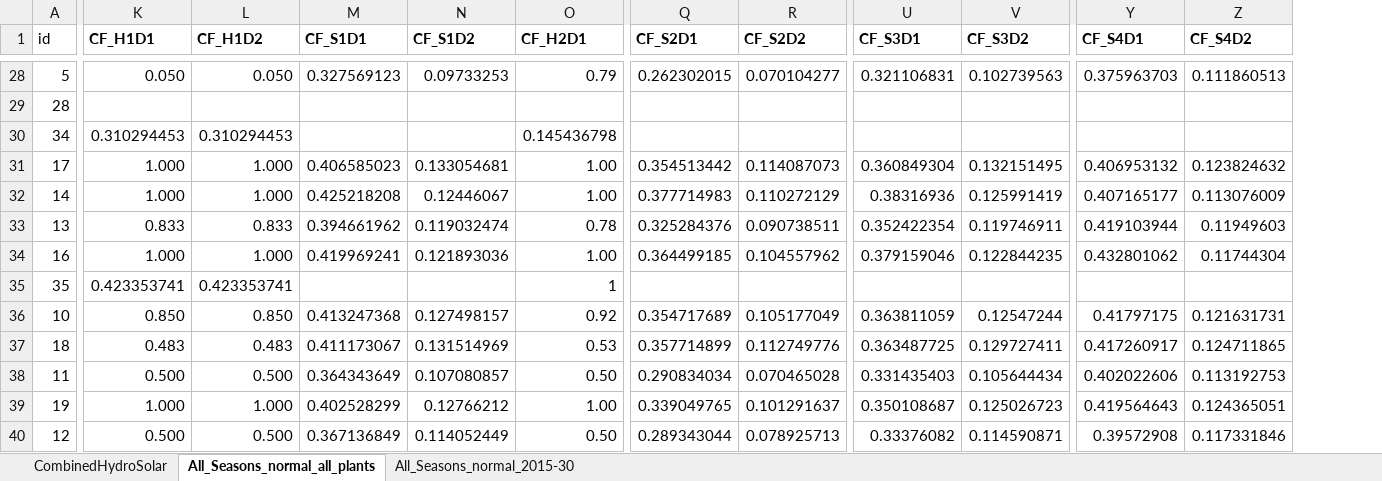
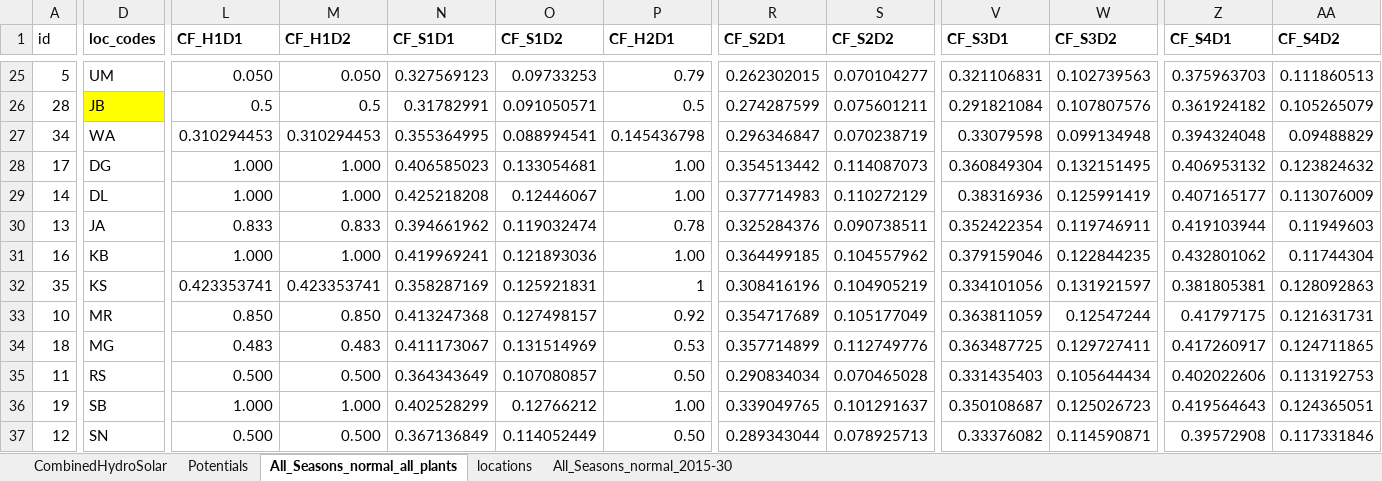
Before and after one commit to apieruzzi/TEMBA_FPV, an Excel workbook: HydroFPV_plants/CombinedTechsCreation/CombinedHydroSolar.xlsx, sheet All_Seasons_normal_all_plants, drawn as a sheet; only a part is shown, gaps mark what is left out; values as stored, in another font and other column widths than the file's, no borders; conditional formats not drawn; addresses are those after the commit; the diff covers the shown part only; the diff names each change by its address in the sheet, - before the commit and + after, or states it on an @@ line.

Commit message:
Fixed res capacity

```diff
--- a/HydroFPV_plants/CombinedTechsCreation/CombinedHydroSolar.xlsx (sheet All_Seasons_normal_all_plants)
+++ b/HydroFPV_plants/CombinedTechsCreation/CombinedHydroSolar.xlsx (sheet All_Seasons_normal_all_plants)
+sheet tab: Potentials
+sheet tab: locations
+column D (loc_codes), rows 25-37: UM | JB | WA | DG | DL | JA | KB | KS | MR | MG | RS | SB | SN
-L26 (CF_H1D1): (empty)
+L26 (CF_H1D1): 0.5
-M26 (CF_H1D2): (empty)
+M26 (CF_H1D2): 0.5
-N26 (CF_S1D1): (empty)
+N26 (CF_S1D1): 0.31782991
-O26 (CF_S1D2): (empty)
+O26 (CF_S1D2): 0.091050571
-P26 (CF_H2D1): (empty)
+P26 (CF_H2D1): 0.5
-R26 (CF_S2D1): (empty)
+R26 (CF_S2D1): 0.274287599
-S26 (CF_S2D2): (empty)
+S26 (CF_S2D2): 0.075601211
-V26 (CF_S3D1): (empty)
+V26 (CF_S3D1): 0.291821084
-W26 (CF_S3D2): (empty)
+W26 (CF_S3D2): 0.107807576
-Z26 (CF_S4D1): (empty)
+Z26 (CF_S4D1): 0.361924182
-AA26 (CF_S4D2): (empty)
+AA26 (CF_S4D2): 0.105265079
-N27 (CF_S1D1): (empty)
+N27 (CF_S1D1): 0.355364995
-O27 (CF_S1D2): (empty)
+O27 (CF_S1D2): 0.088994541
-R27 (CF_S2D1): (empty)
+R27 (CF_S2D1): 0.296346847
-S27 (CF_S2D2): (empty)
+S27 (CF_S2D2): 0.070238719
-V27 (CF_S3D1): (empty)
+V27 (CF_S3D1): 0.33079598
-W27 (CF_S3D2): (empty)
+W27 (CF_S3D2): 0.099134948
-Z27 (CF_S4D1): (empty)
+Z27 (CF_S4D1): 0.394324048
-AA27 (CF_S4D2): (empty)
+AA27 (CF_S4D2): 0.09488829
-N32 (CF_S1D1): (empty)
+N32 (CF_S1D1): 0.358287169
-O32 (CF_S1D2): (empty)
+O32 (CF_S1D2): 0.125921831
-R32 (CF_S2D1): (empty)
+R32 (CF_S2D1): 0.308416196
-S32 (CF_S2D2): (empty)
+S32 (CF_S2D2): 0.104905219
-V32 (CF_S3D1): (empty)
+V32 (CF_S3D1): 0.334101056
-W32 (CF_S3D2): (empty)
+W32 (CF_S3D2): 0.131921597
-Z32 (CF_S4D1): (empty)
+Z32 (CF_S4D1): 0.381805381
-AA32 (CF_S4D2): (empty)
+AA32 (CF_S4D2): 0.128092863
```
Also changed, not shown: 30 removed rows and 162 edited cells elsewhere in this sheet, HydroFPV_plants/InputFilesCreation/main/Parameters_hybrid_plants.xlsx, 11 other files.
